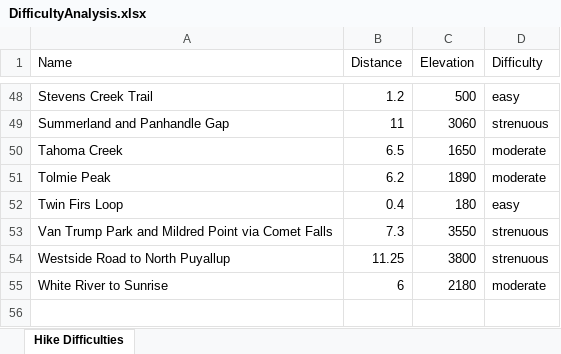
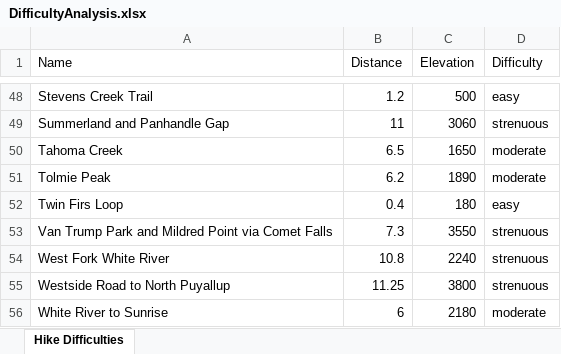
Before and after one commit to shawnhar/HikingTahoma, an Excel workbook: DifficultyAnalysis.xlsx, sheet Hike Difficulties, drawn as a sheet; only a part is shown, gaps mark what is left out; values as stored, in another font and other column widths than the file's, no borders; charts and pictures and table styles not drawn; the diff names each change by its address in the sheet, - before the commit and + after, or states it on an @@ line.

Commit message:
Add West Fork White River

```diff
--- a/DifficultyAnalysis.xlsx (sheet Hike Difficulties)
+++ b/DifficultyAnalysis.xlsx (sheet Hike Difficulties)
+row 54: West Fork White River | 10.8 | 2240 | strenuous
```
Also changed, not shown: charts or pictures, 18 other files.
